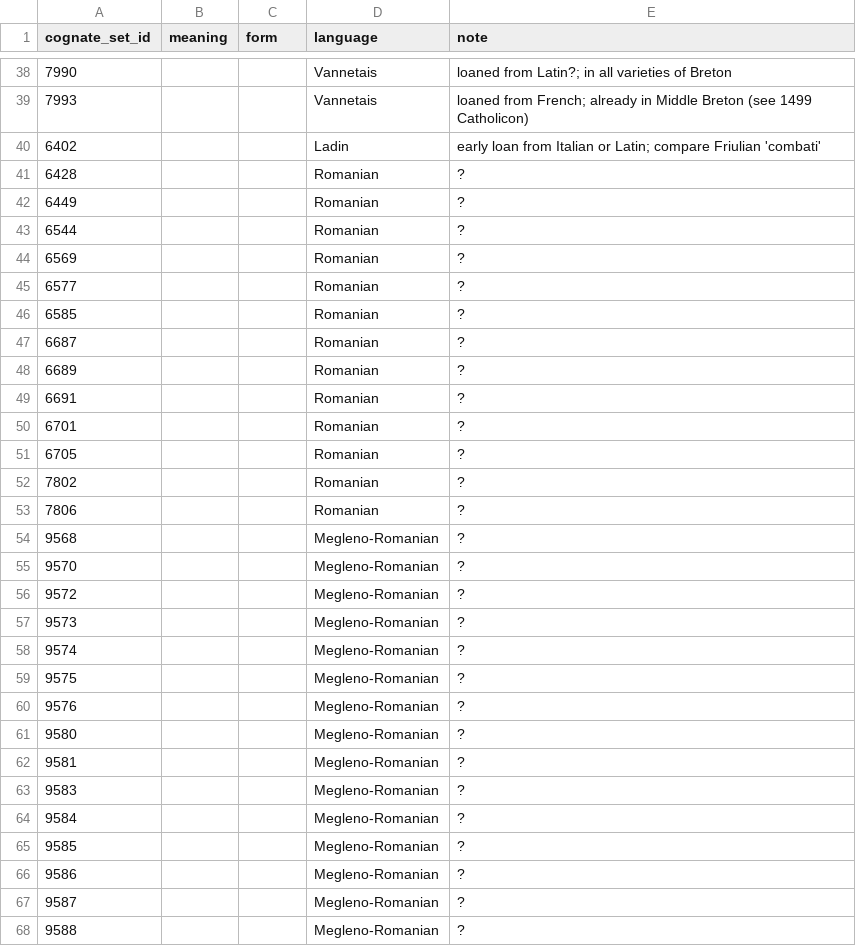
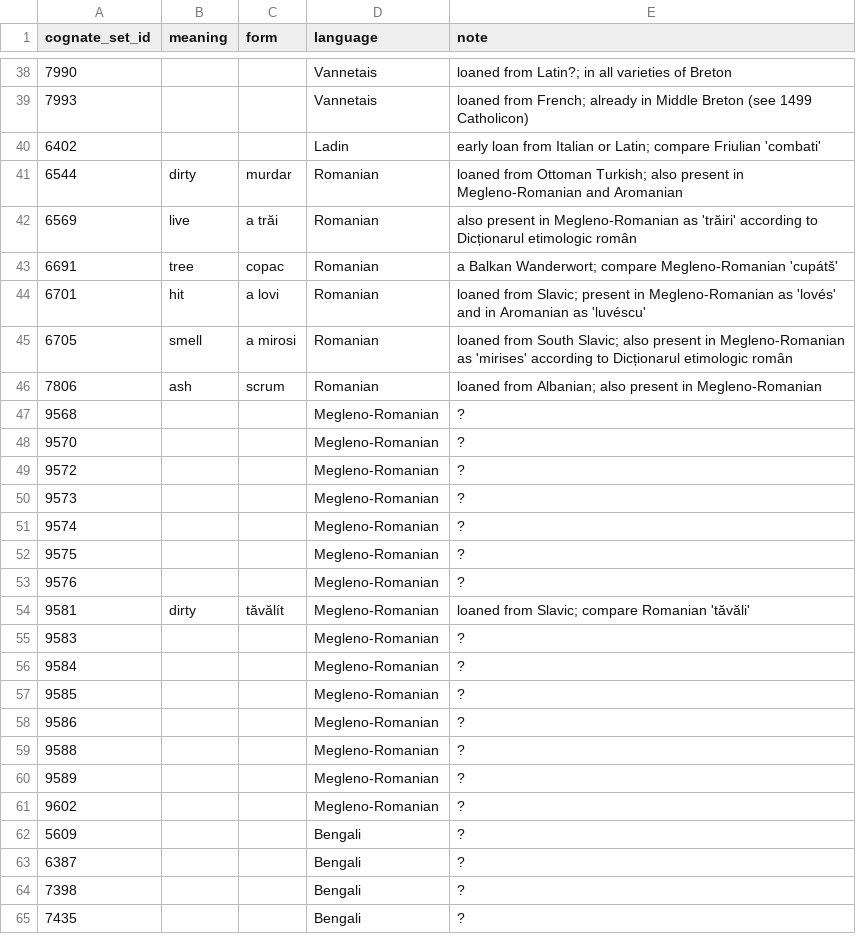
Before and after one commit to tomproberts/PunctuatedSchismo, a CSV file: data/predictors/loans/IndoEuropean.patch.csv, drawn as a sheet; only a part is shown, gaps mark what is left out; the shorter side is filled out with more unchanged rows; the diff covers the shown part only.

Commit message:
Finished Romanian loans, finished a few Megleno-Romanian since they overlapped in my research

```diff
--- a/data/predictors/loans/IndoEuropean.patch.csv
+++ b/data/predictors/loans/IndoEuropean.patch.csv
@@ -40,15 +40,8 @@ cognate_set_id,meaning,form,language,note
 6402,,,Ladin,early loan from Italian or Latin; compare Friulian 'combati'
-6428,,,Romanian,?
-6449,,,Romanian,?
-6544,,,Romanian,?
-6569,,,Romanian,?
-6577,,,Romanian,?
-6585,,,Romanian,?
-6687,,,Romanian,?
-6689,,,Romanian,?
-6691,,,Romanian,?
-6701,,,Romanian,?
-6705,,,Romanian,?
-7802,,,Romanian,?
-7806,,,Romanian,?
+6544,dirty,murdar,Romanian,loaned from Ottoman Turkish; also present in Megleno-Romanian and Aromanian
+6569,live,a trăi,Romanian,also present in Megleno-Romanian as 'trăiri' according to Dicționarul etimologic român
+6691,tree,copac,Romanian,a Balkan Wanderwort; compare Megleno-Romanian 'cupátš'
+6701,hit,a lovi,Romanian,loaned from Slavic; present in Megleno-Romanian as 'lovés' and in Aromanian as 'luvéscu'
+6705,smell,a mirosi,Romanian,loaned from South Slavic; also present in Megleno-Romanian as 'mirises' according to Dicționarul etimologic român
+7806,ash,scrum,Romanian,loaned from Albanian; also present in Megleno-Romanian
 9568,,,Megleno-Romanian,?
@@ -60,4 +53,3 @@ cognate_set_id,meaning,form,language,note
 9576,,,Megleno-Romanian,?
-9580,,,Megleno-Romanian,?
-9581,,,Megleno-Romanian,?
+9581,dirty,tăvălít,Megleno-Romanian,loaned from Slavic; compare Romanian 'tăvăli'
 9583,,,Megleno-Romanian,?
@@ -66,3 +58,2 @@ cognate_set_id,meaning,form,language,note
 9586,,,Megleno-Romanian,?
-9587,,,Megleno-Romanian,?
 9588,,,Megleno-Romanian,?
```
Also changed, not shown: 10 moved rows elsewhere in this file.
